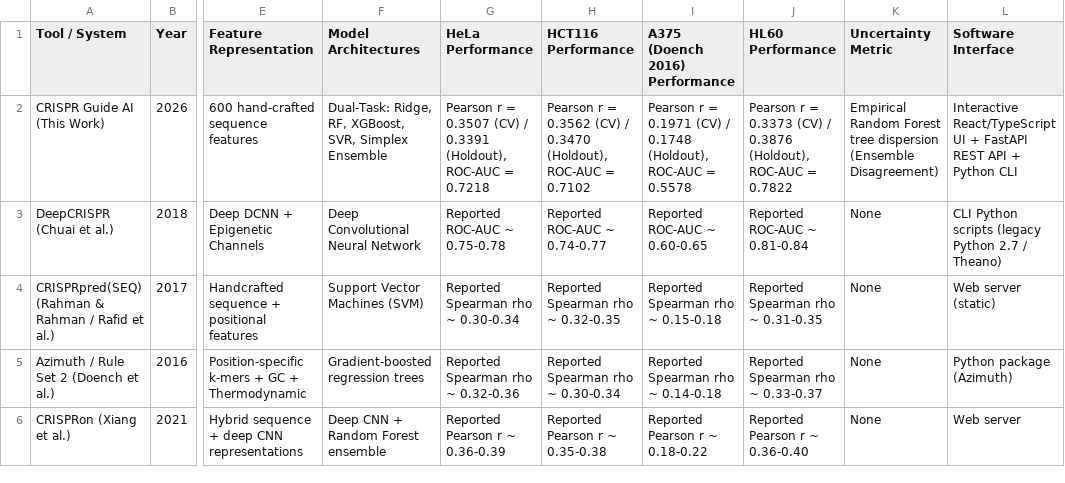
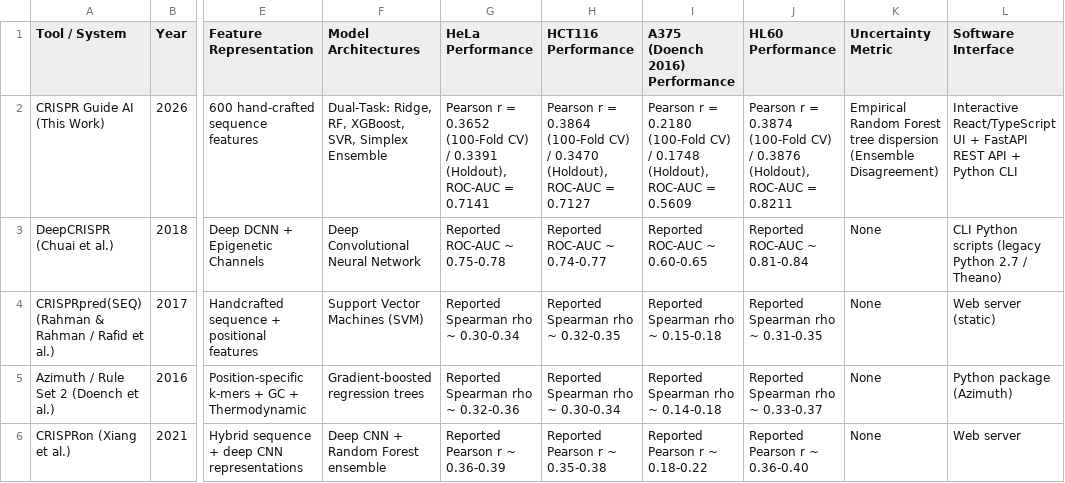
Before and after one commit to ofcitsaman/CRISPR-Guide-Ai, a CSV file: publication_package/tables/Table4_External_Tool_Comparison.csv, drawn as a sheet; only a part is shown, gaps mark what is left out; the diff names each change by its address in the sheet, - before the commit and + after, or states it on an @@ line.

```diff
--- a/publication_package/tables/Table4_External_Tool_Comparison.csv
+++ b/publication_package/tables/Table4_External_Tool_Comparison.csv
-G2 (HeLa Performance): …r = 0.3507 (CV) / 0.3391 (Holdout), ROC-AUC = 0.7218
+G2 (HeLa Performance): …r = 0.3652 (100-Fold CV) / 0.3391 (Holdout), ROC-AUC = 0.7141
-H2 (HCT116 Performance): …r = 0.3562 (CV) / 0.3470 (Holdout), ROC-AUC = 0.7102
+H2 (HCT116 Performance): …r = 0.3864 (100-Fold CV) / 0.3470 (Holdout), ROC-AUC = 0.7127
-I2 (A375 (Doench 2016) Performance): …r = 0.1971 (CV) / 0.1748 (Holdout), ROC-AUC = 0.5578
+I2 (A375 (Doench 2016) Performance): …r = 0.2180 (100-Fold CV) / 0.1748 (Holdout), ROC-AUC = 0.5609
-J2 (HL60 Performance): …r = 0.3373 (CV) / 0.3876 (Holdout), ROC-AUC = 0.7822
+J2 (HL60 Performance): …r = 0.3874 (100-Fold CV) / 0.3876 (Holdout), ROC-AUC = 0.8211
```
Also changed, not shown: publication_package/tables/Table1_Dataset_Summary.csv, 21 other files.
